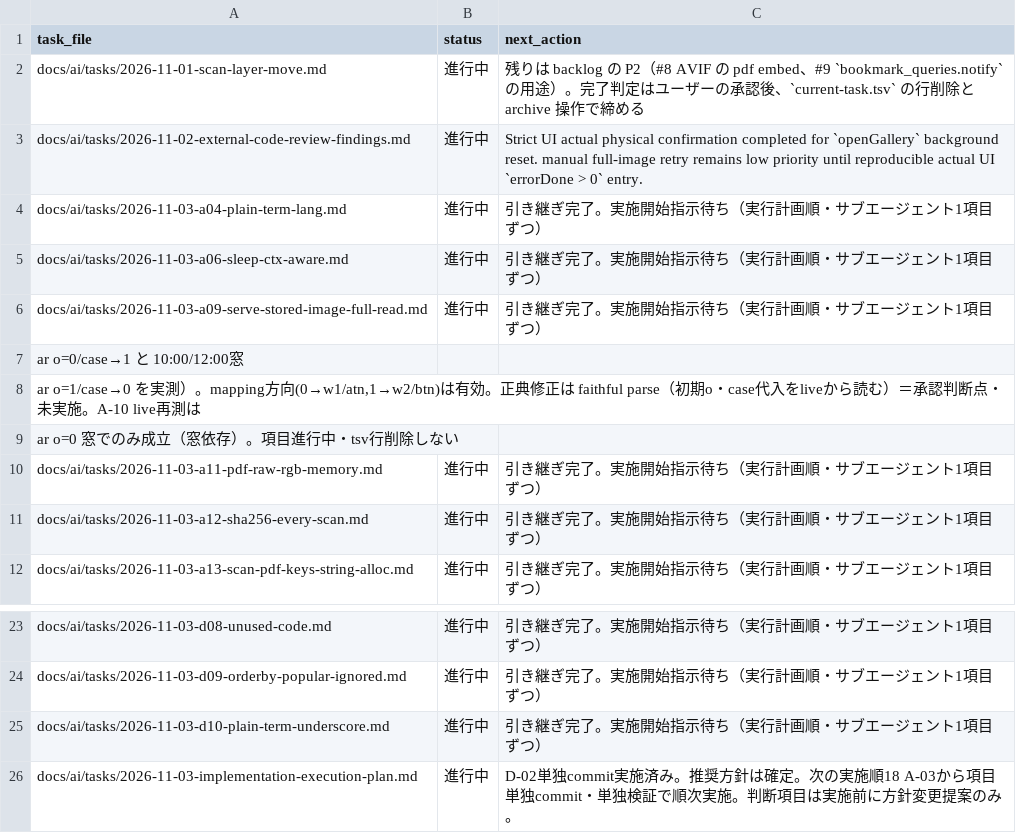
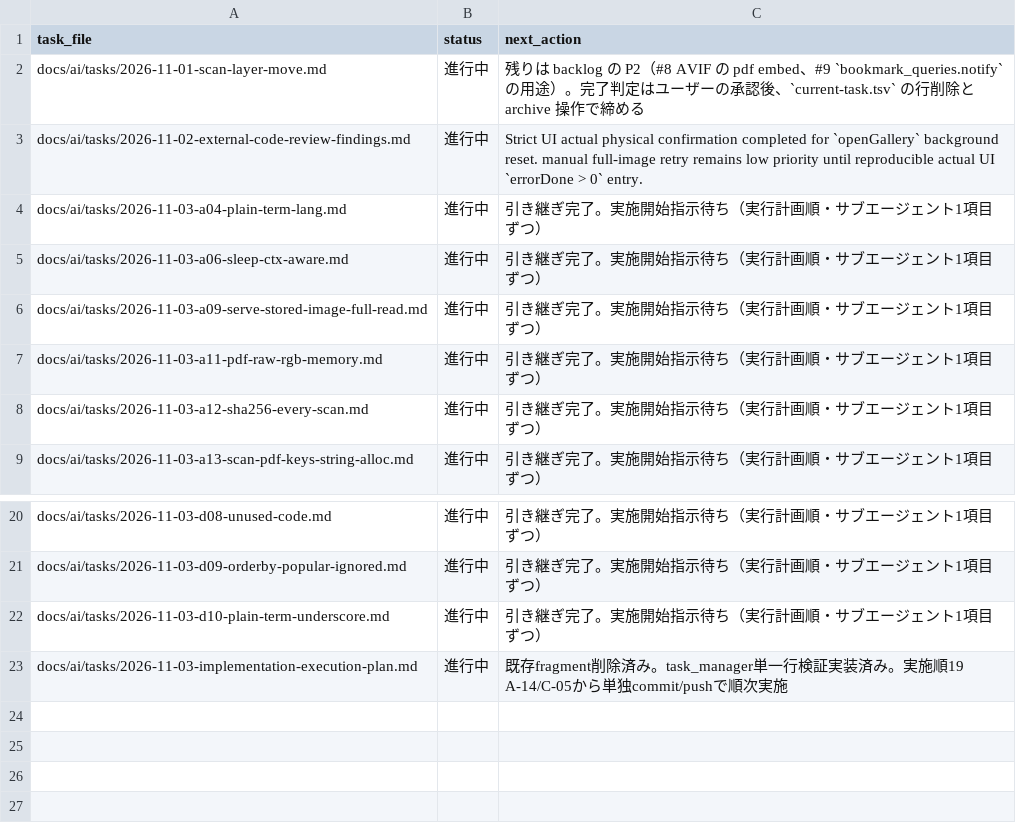
Before and after one commit to BWDSF3104/hitomi-hub, a TSV file: docs/ai/current-task.tsv, drawn as a sheet; only a part is shown, gaps mark what is left out.

Commit message:
docs(memory-bank): single-line TSV guard の記録と current-task.tsv 不正行削除

```diff
--- a/docs/ai/current-task.tsv
+++ b/docs/ai/current-task.tsv
@@ -6,5 +6,2 @@ docs/ai/tasks/2026-11-03-a06-sleep-ctx-aware.md	進行中	引き継ぎ完了。
 docs/ai/tasks/2026-11-03-a09-serve-stored-image-full-read.md	進行中	引き継ぎ完了。実施開始指示待ち（実行計画順・サブエージェント1項目ずつ）
-ar o=0/case→1 と 10:00/12:00窓
-ar o=1/case→0 を実測）。mapping方向(0→w1/atn,1→w2/btn)は有効。正典修正は faithful parse（初期o・case代入をliveから読む）＝承認判断点・未実施。A-10 live再測は
-ar o=0 窓でのみ成立（窓依存）。項目進行中・tsv行削除しない
 docs/ai/tasks/2026-11-03-a11-pdf-raw-rgb-memory.md	進行中	引き継ぎ完了。実施開始指示待ち（実行計画順・サブエージェント1項目ずつ）
@@ -25,2 +22,2 @@ docs/ai/tasks/2026-11-03-d09-orderby-popular-ignored.md	進行中	引き継ぎ
 docs/ai/tasks/2026-11-03-d10-plain-term-underscore.md	進行中	引き継ぎ完了。実施開始指示待ち（実行計画順・サブエージェント1項目ずつ）
-docs/ai/tasks/2026-11-03-implementation-execution-plan.md	進行中	D-02単独commit実施済み。推奨方針は確定。次の実施順18 A-03から項目単独commit・単独検証で順次実施。判断項目は実施前に方針変更提案のみ。
+docs/ai/tasks/2026-11-03-implementation-execution-plan.md	進行中	既存fragment削除済み。task_manager単一行検証実装済み。実施順19 A-14/C-05から単独commit/pushで順次実施
```
Also changed, not shown: 2 other files.
